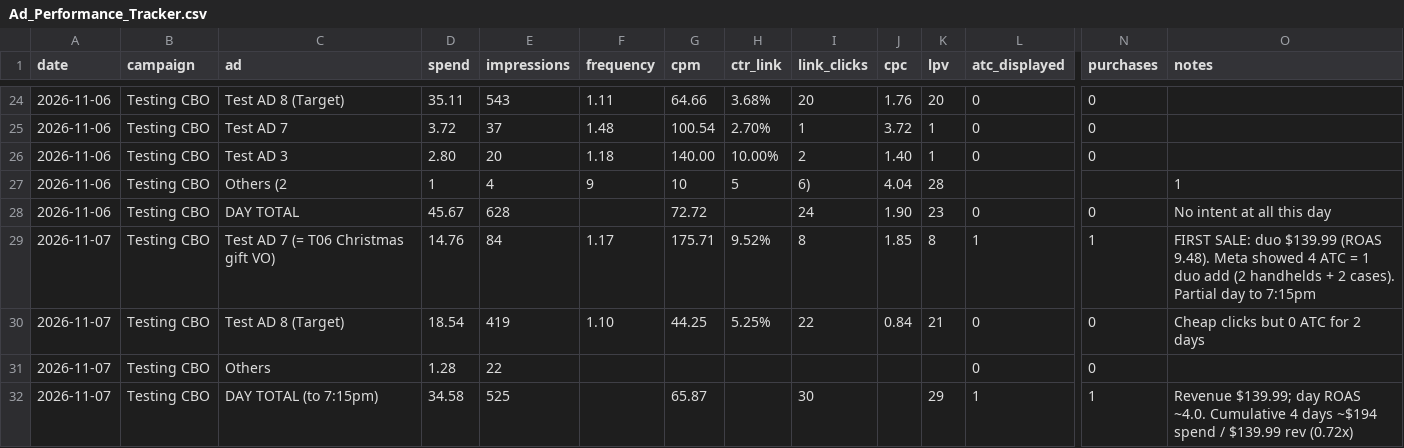
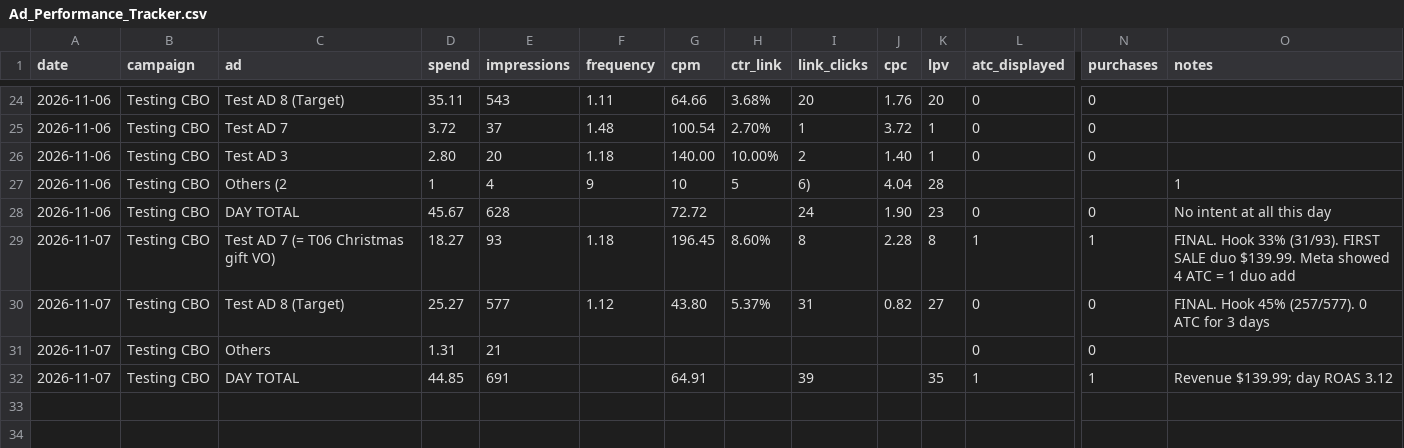
Before and after one commit to nateframe34-hub/CC-Nate, a CSV file: retro-handheld/tracking/Ad_Performance_Tracker.csv, drawn as a sheet; only a part is shown, gaps mark what is left out; the diff names each change by its address in the sheet, - before the commit and + after, or states it on an @@ line.

```diff
--- a/retro-handheld/tracking/Ad_Performance_Tracker.csv
+++ b/retro-handheld/tracking/Ad_Performance_Tracker.csv
-D29 (spend): 14.76
+D29 (spend): 18.27
-E29 (impressions): 84
+E29 (impressions): 93
-F29 (frequency): 1.17
+F29 (frequency): 1.18
-G29 (cpm): 175.71
+G29 (cpm): 196.45
-H29 (ctr_link): 9.52%
+H29 (ctr_link): 8.60%
-J29 (cpc): 1.85
+J29 (cpc): 2.28
-O29 (notes): FIRST SALE: duo $139.99 (ROAS 9.48). Meta showed 4 ATC = 1 duo add (2 handhelds + 2 cases). Partial day to 7:15pm
+O29 (notes): FINAL. Hook 33% (31/93). FIRST SALE duo $139.99. Meta showed 4 ATC = 1 duo add
-D30 (spend): 18.54
+D30 (spend): 25.27
-E30 (impressions): 419
+E30 (impressions): 577
-F30 (frequency): 1.10
+F30 (frequency): 1.12
-G30 (cpm): 44.25
+G30 (cpm): 43.80
-H30 (ctr_link): 5.25%
+H30 (ctr_link): 5.37%
-I30 (link_clicks): 22
+I30 (link_clicks): 31
-J30 (cpc): 0.84
+J30 (cpc): 0.82
-K30 (lpv): 21
+K30 (lpv): 27
-O30 (notes): Cheap clicks but 0 ATC for 2 days
+O30 (notes): FINAL. Hook 45% (257/577). 0 ATC for 3 days
-D31 (spend): 1.28
+D31 (spend): 1.31
-E31 (impressions): 22
+E31 (impressions): 21
-C32 (ad): DAY TOTAL (to 7:15pm)
+C32 (ad): DAY TOTAL
-D32 (spend): 34.58
+D32 (spend): 44.85
-E32 (impressions): 525
+E32 (impressions): 691
-G32 (cpm): 65.87
+G32 (cpm): 64.91
-I32 (link_clicks): 30
+I32 (link_clicks): 39
-K32 (lpv): 29
+K32 (lpv): 35
-O32 (notes): …day ROAS ~4.0. Cumulative 4 days ~$194 spend / $139.99 rev (0.72x)
+O32 (notes): …day ROAS 3.12
```
Also changed, not shown: 1 other file.
